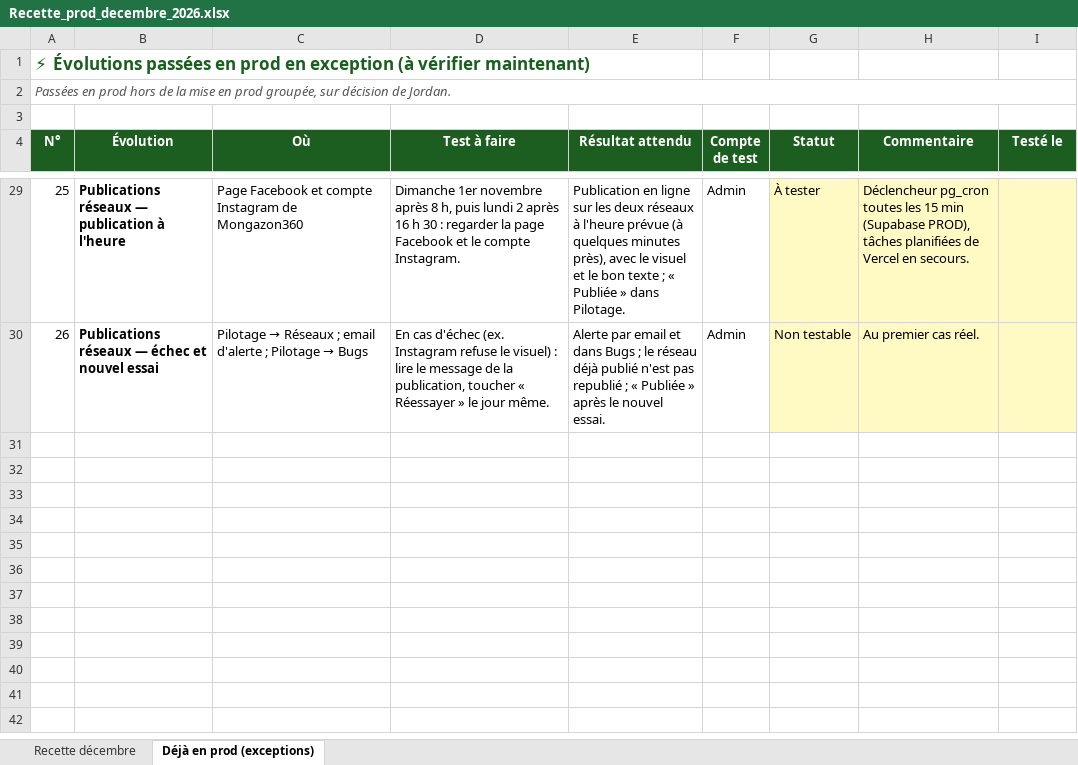
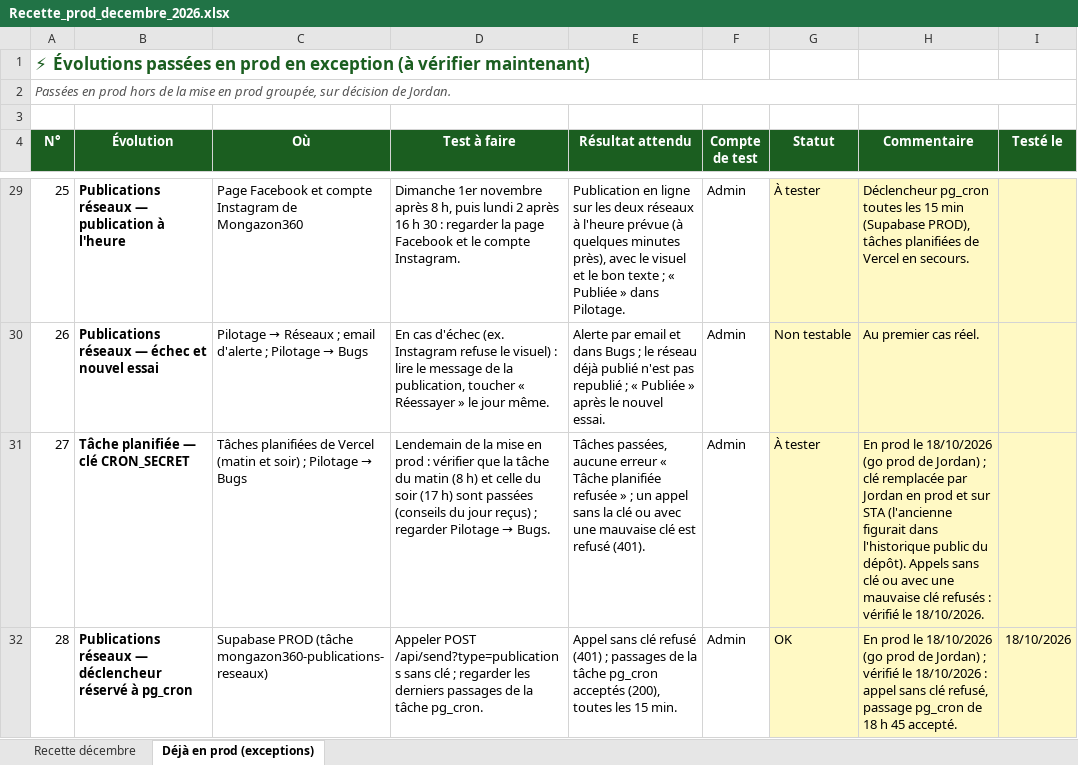
Before and after one commit to Joayilan68/greenkeeper, an Excel workbook: docs/recette/Recette_prod_decembre_2026.xlsx, sheet Déjà en prod (exceptions), drawn as a sheet; only a part is shown, gaps mark what is left out; values as stored, in another font and other column widths than the file's, no borders; conditional formats not drawn; the diff names each change by its address in the sheet, - before the commit and + after, or states it on an @@ line.

```diff
--- a/docs/recette/Recette_prod_decembre_2026.xlsx (sheet Déjà en prod (exceptions))
+++ b/docs/recette/Recette_prod_decembre_2026.xlsx (sheet Déjà en prod (exceptions))
+row 31: 27 | Tâche planifiée — clé CRON_SECRET | Tâches planifiées de Vercel (matin et soir) ; Pilotage → Bugs | Lendemain de la mise en prod : vérifier que la tâche du matin (8 h) et celle du soir (17 h) sont passées (conseils du jour reçus) ; regarder Pilotage → Bugs. | Tâches passées, aucune erreur « Tâche planifiée refusée » ; un appel sans la clé ou avec une mauvaise clé est refusé (401). | Admin | À tester | En prod le 18/10/2026 (go prod de Jordan) ; clé remplacée par Jordan en prod et sur STA (l'ancienne figurait dans l'historique public du dépôt). Appels sans clé ou avec une mauvaise clé refusés : vérifié le 18/10/2026.
+row 32: 28 | Publications réseaux — déclencheur réservé à pg_cron | Supabase PROD (tâche mongazon360-publications-reseaux) | Appeler POST /api/send?type=publications sans clé ; regarder les derniers passages de la tâche pg_cron. | Appel sans clé refusé (401) ; passages de la tâche pg_cron acceptés (200), toutes les 15 min. | Admin | OK | En prod le 18/10/2026 (go prod de Jordan) ; vérifié le 18/10/2026 : appel sans clé refusé, passage pg_cron de 18 h 45 accepté. | 18/10/2026
```
Also changed, not shown: 1 other file.
